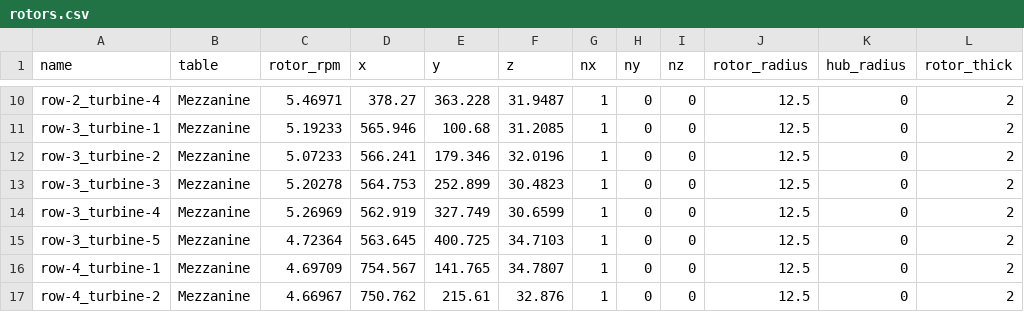
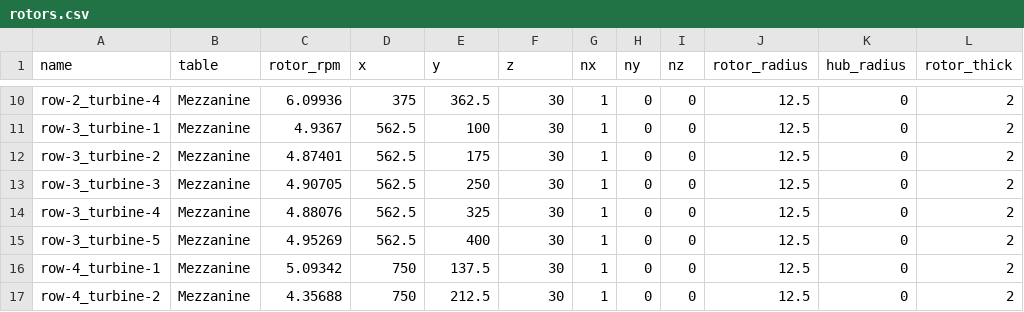
Before and after one commit to nnmrec/marine-star, a CSV file: Mezzanine/inputs/rotors.csv, drawn as a sheet; only a part is shown, gaps mark what is left out; the diff covers the shown part only; the diff names each change by its address in the sheet, - before the commit and + after, or states it on an @@ line.

```diff
--- a/Mezzanine/inputs/rotors.csv
+++ b/Mezzanine/inputs/rotors.csv
-C10 (rotor_rpm): 5.46971
+C10 (rotor_rpm): 6.09936
-D10 (x): 378.27
+D10 (x): 375
-E10 (y): 363.228
+E10 (y): 362.5
-F10 (z): 31.9487
+F10 (z): 30
-C11 (rotor_rpm): 5.19233
+C11 (rotor_rpm): 4.9367
-D11 (x): 565.946
+D11 (x): 562.5
-E11 (y): 100.68
+E11 (y): 100
-F11 (z): 31.2085
+F11 (z): 30
-C12 (rotor_rpm): 5.07233
+C12 (rotor_rpm): 4.87401
-D12 (x): 566.241
+D12 (x): 562.5
-E12 (y): 179.346
+E12 (y): 175
-F12 (z): 32.0196
+F12 (z): 30
-C13 (rotor_rpm): 5.20278
+C13 (rotor_rpm): 4.90705
-D13 (x): 564.753
+D13 (x): 562.5
-E13 (y): 252.899
+E13 (y): 250
-F13 (z): 30.4823
+F13 (z): 30
-C14 (rotor_rpm): 5.26969
+C14 (rotor_rpm): 4.88076
-D14 (x): 562.919
+D14 (x): 562.5
-E14 (y): 327.749
+E14 (y): 325
-F14 (z): 30.6599
+F14 (z): 30
-C15 (rotor_rpm): 4.72364
+C15 (rotor_rpm): 4.95269
-D15 (x): 563.645
+D15 (x): 562.5
-E15 (y): 400.725
+E15 (y): 400
-F15 (z): 34.7103
+F15 (z): 30
-C16 (rotor_rpm): 4.69709
+C16 (rotor_rpm): 5.09342
-D16 (x): 754.567
+D16 (x): 750
-E16 (y): 141.765
+E16 (y): 137.5
-F16 (z): 34.7807
+F16 (z): 30
-C17 (rotor_rpm): 4.66967
+C17 (rotor_rpm): 4.35688
-D17 (x): 750.762
+D17 (x): 750
-E17 (y): 215.61
+E17 (y): 212.5
-F17 (z): 32.876
+F17 (z): 30
```
Also changed, not shown: 76 edited cells elsewhere in this file, Mezzanine/inputs/probes.csv, Mezzanine/outputs/probes-velocity.csv, 29 other files.
